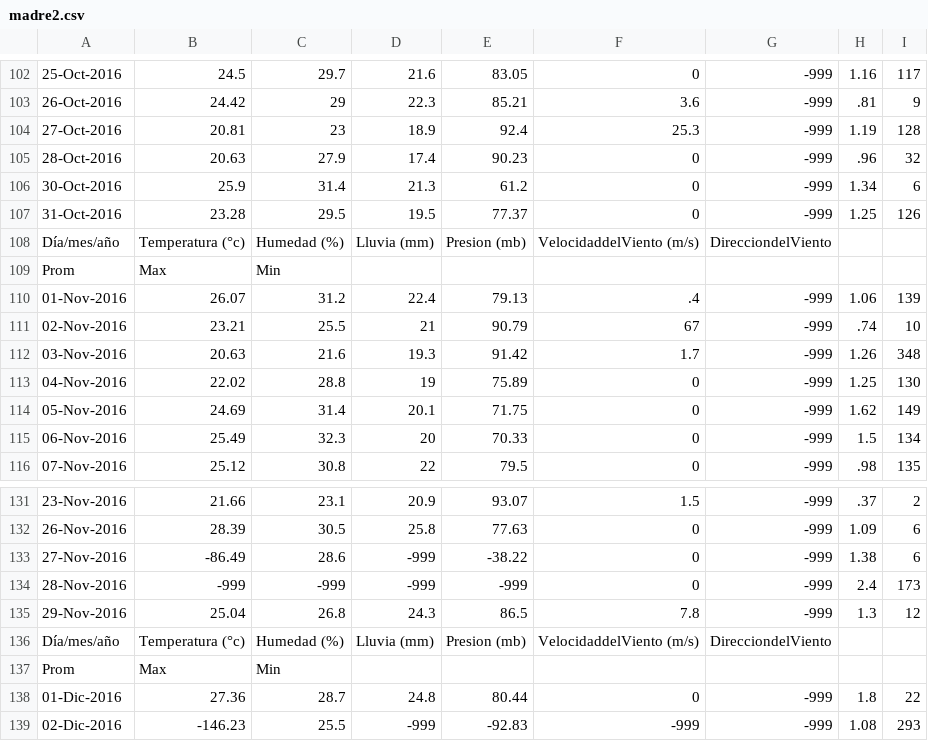
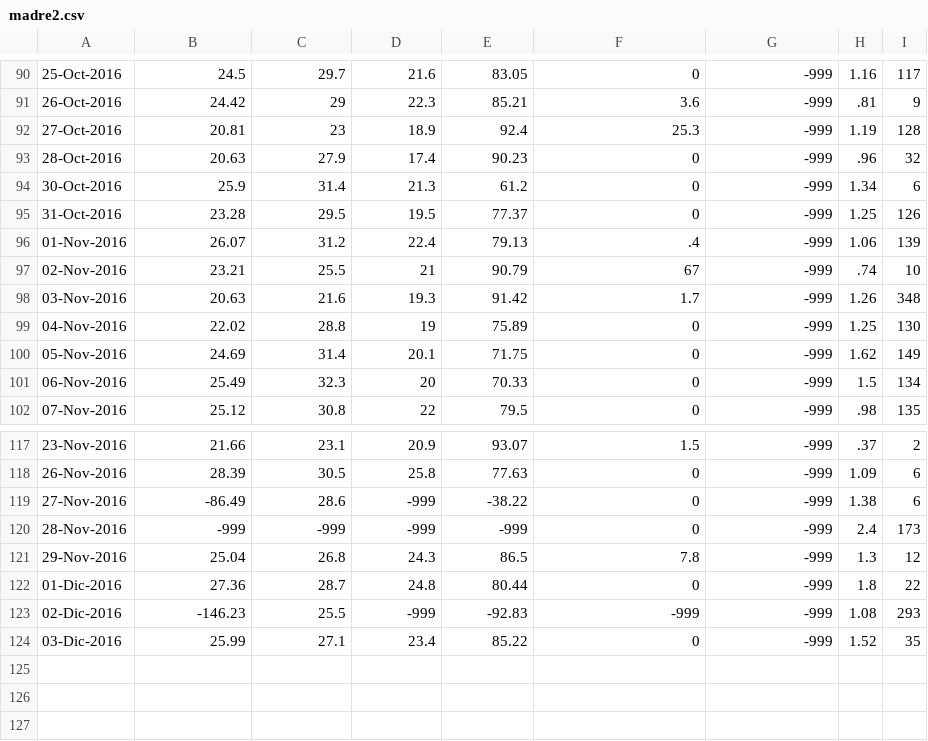
Before and after one commit to zhenyufu/TRMM-Rain, a CSV file: raw_senamhi/madre2.csv, drawn as a sheet; only a part is shown, gaps mark what is left out; the shorter side is filled out with more unchanged rows; the diff covers the shown part only; the diff names each change by its address in the sheet, - before the commit and + after, or states it on an @@ line.

```diff
--- a/raw_senamhi/madre2.csv
+++ b/raw_senamhi/madre2.csv
-row 108: Día/mes/año | Temperatura (°c) | Humedad (%) | Lluvia (mm) | Presion (mb) | VelocidaddelViento (m/s) | DirecciondelViento
-row 109: Prom | Max | Min
-row 136: Día/mes/año | Temperatura (°c) | Humedad (%) | Lluvia (mm) | Presion (mb) | VelocidaddelViento (m/s) | DirecciondelViento
-row 137: Prom | Max | Min
```
Also changed, not shown: 12 removed rows elsewhere in this file, bin/madre2.csv, 32 other files.
